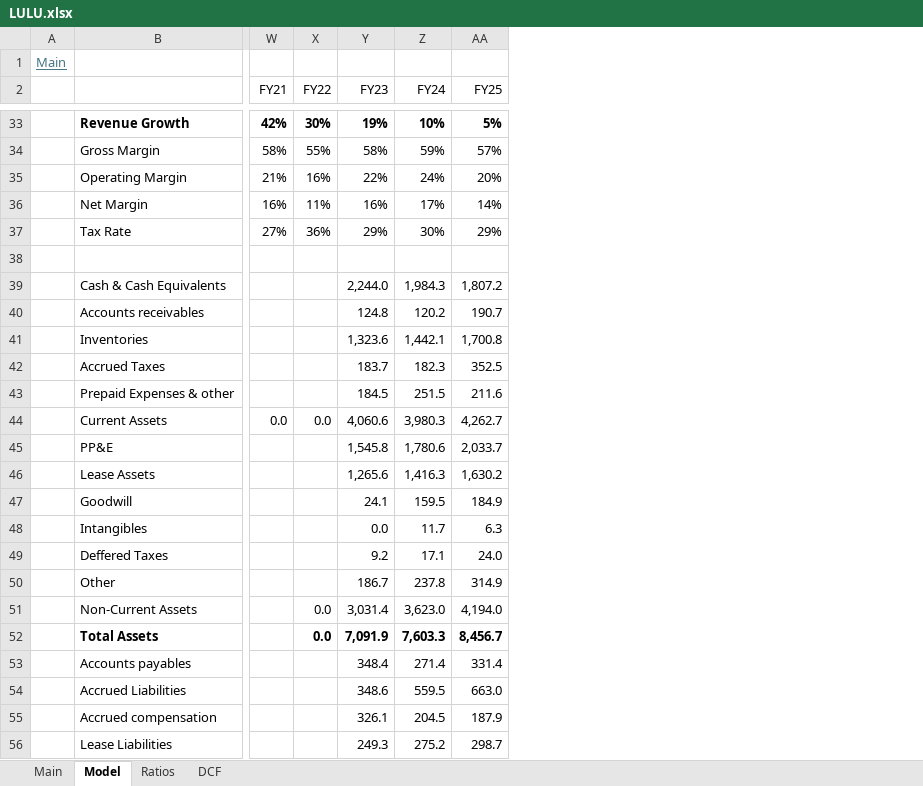
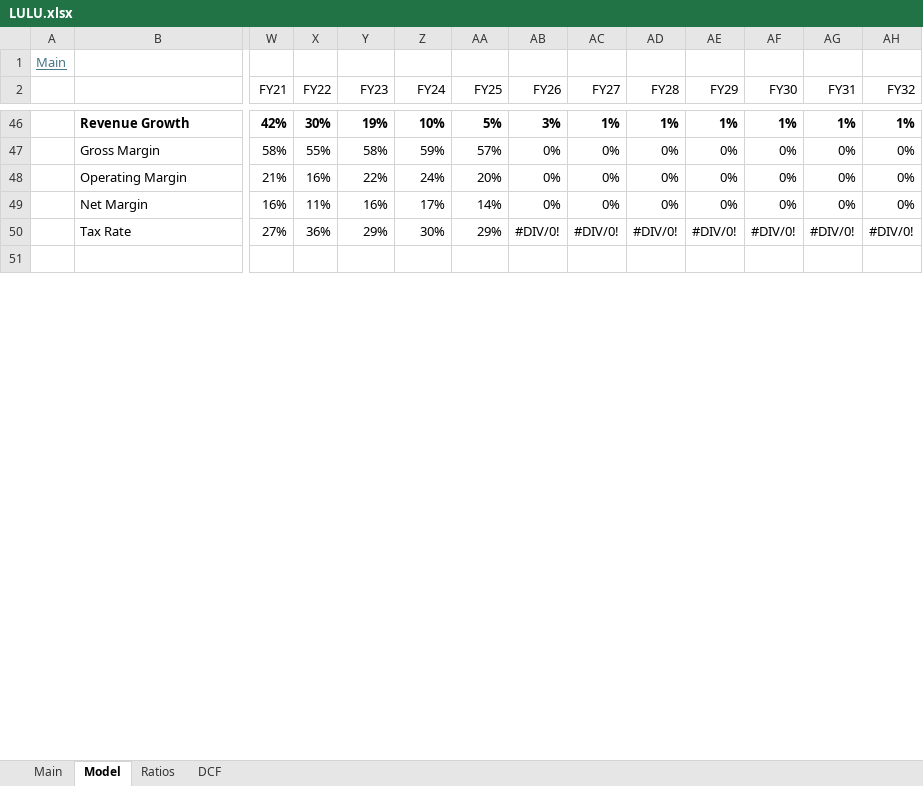
Before and after one commit to oscarsettje/Models, an Excel workbook: LULU.xlsx, sheet Model, drawn as a sheet; only a part is shown, gaps mark what is left out; values as stored, in another font and other column widths than the file's, no borders; charts and pictures not drawn; removed rows and columns are numbered as before the commit, all else as after; rows hold the shown columns only; the diff covers the shown part only; the diff names each change by its address in the sheet, - before the commit and + after, or states it on an @@ line.

```diff
--- a/LULU.xlsx (sheet Model)
+++ b/LULU.xlsx (sheet Model)
+column AB (FY26), rows 46-50: 3% | 0% | 0% | 0% | #DIV/0!
+column AC (FY27), rows 46-50: 1% | 0% | 0% | 0% | #DIV/0!
+column AD (FY28), rows 46-50: 1% | 0% | 0% | 0% | #DIV/0!
+column AE (FY29), rows 46-50: 1% | 0% | 0% | 0% | #DIV/0!
+column AF (FY30), rows 46-50: 1% | 0% | 0% | 0% | #DIV/0!
+column AG (FY31), rows 46-50: 1% | 0% | 0% | 0% | #DIV/0!
+column AH (FY32), rows 46-50: 1% | 0% | 0% | 0% | #DIV/0!
-row 39:  | Cash & Cash Equivalents |  |  | 2,244.0 | 1,984.3 | 1,807.2
-row 40:  | Accounts receivables |  |  | 124.8 | 120.2 | 190.7
-row 41:  | Inventories |  |  | 1,323.6 | 1,442.1 | 1,700.8
-row 42:  | Accrued Taxes |  |  | 183.7 | 182.3 | 352.5
-row 43:  | Prepaid Expenses & other |  |  | 184.5 | 251.5 | 211.6
-row 44:  | Current Assets | 0.0 | 0.0 | 4,060.6 | 3,980.3 | 4,262.7
-row 45:  | PP&E |  |  | 1,545.8 | 1,780.6 | 2,033.7
-row 46:  | Lease Assets |  |  | 1,265.6 | 1,416.3 | 1,630.2
-row 47:  | Goodwill |  |  | 24.1 | 159.5 | 184.9
-row 48:  | Intangibles |  |  | 0.0 | 11.7 | 6.3
-row 49:  | Deffered Taxes |  |  | 9.2 | 17.1 | 24.0
-row 50:  | Other |  |  | 186.7 | 237.8 | 314.9
-row 51:  | Non-Current Assets |  | 0.0 | 3,031.4 | 3,623.0 | 4,194.0
-row 52:  | Total Assets |  | 0.0 | 7,091.9 | 7,603.3 | 8,456.7
-row 53:  | Accounts payables |  |  | 348.4 | 271.4 | 331.4
-row 54:  | Accrued Liabilities |  |  | 348.6 | 559.5 | 663.0
-row 55:  | Accrued compensation |  |  | 326.1 | 204.5 | 187.9
-row 56:  | Lease Liabilities |  |  | 249.3 | 275.2 | 298.7
```
Also changed, not shown: 42 added rows, 11 removed rows and 144 edited cells elsewhere in this sheet, sheet DCF, sheet Ratios, sheet Main, formulas that keep their value, charts or pictures, BC.MI.xlsx, EBAY.xlsx, 10 other files.
